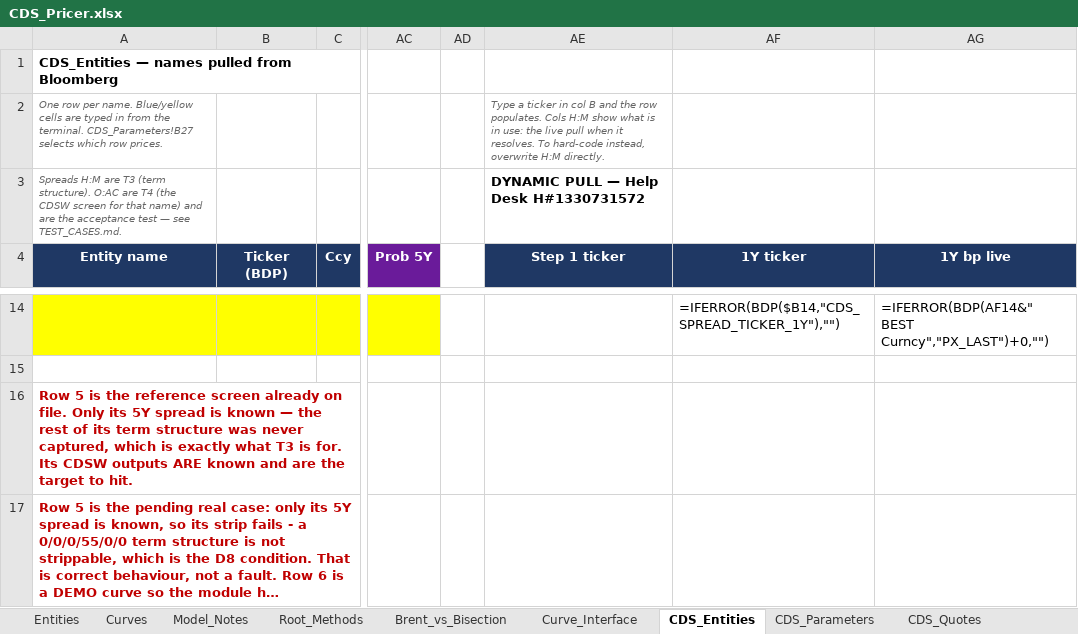
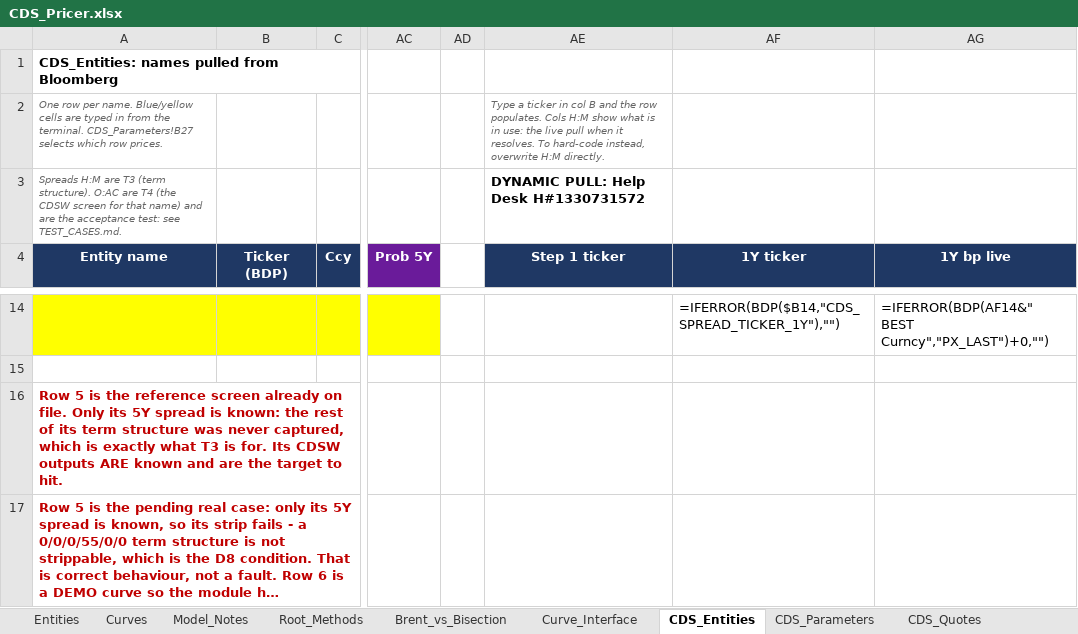
Before and after one commit to nl2992/usd-sofr-curve, an Excel workbook: bloomberg/CDS_Pricer.xlsx, sheet CDS_Entities, drawn as a sheet; only a part is shown, gaps mark what is left out; long unchanged cells end in …; values as stored, in another font and other column widths than the file's, no borders; formulas without a stored value are shown as written; the diff names each change by its address in the sheet, - before the commit and + after, or states it on an @@ line.

```diff
--- a/bloomberg/CDS_Pricer.xlsx (sheet CDS_Entities)
+++ b/bloomberg/CDS_Pricer.xlsx (sheet CDS_Entities)
-A1 (Entity name): CDS_Entities — names pulled from Bloomberg
+A1 (Entity name): CDS_Entities: names pulled from Bloomberg
-A3 (Entity name): …the acceptance test — see TEST_CASES.md.
+A3 (Entity name): …the acceptance test: see TEST_CASES.md.
-AE3 (Step 1 ticker): DYNAMIC PULL — Help Desk H#1330731572
+AE3 (Step 1 ticker): DYNAMIC PULL: Help Desk H#1330731572
-A16 (Entity name): …spread is known — the rest…
+A16 (Entity name): …spread is known: the rest…
```
Also changed, not shown: sheet Root_Methods, sheet Model_Notes, sheet Brent_vs_Bisection, sheet CDS_Pricer, sheet Entities, sheet CDS_Quotes, 2 more sheets, bloomberg/Bootstrap_Check.xlsx, 3 other files.
